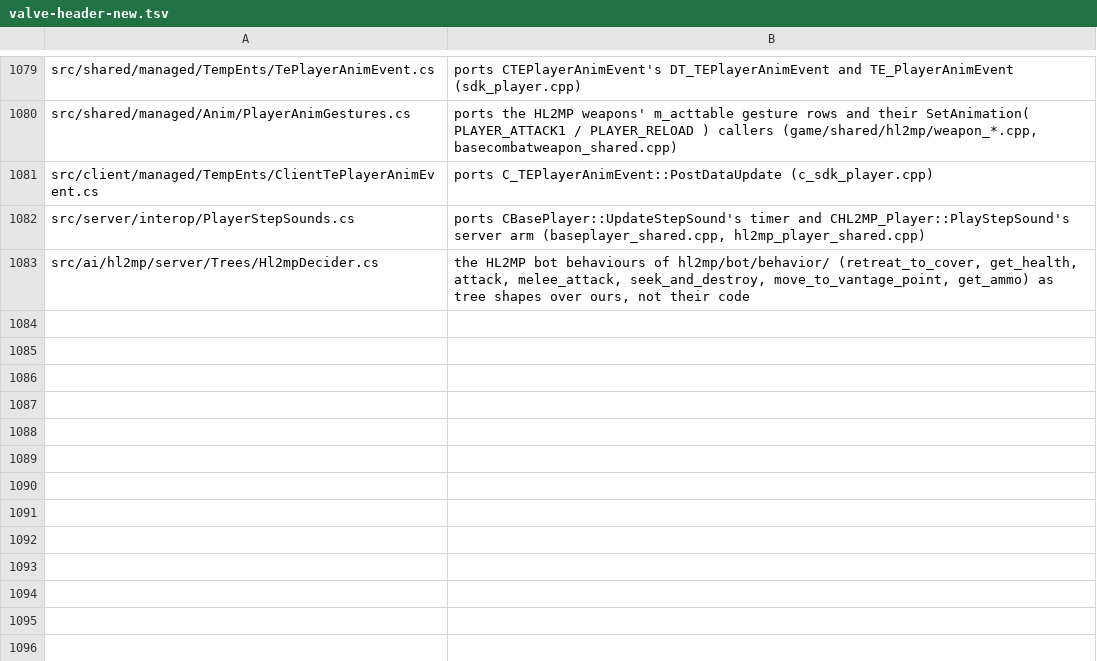
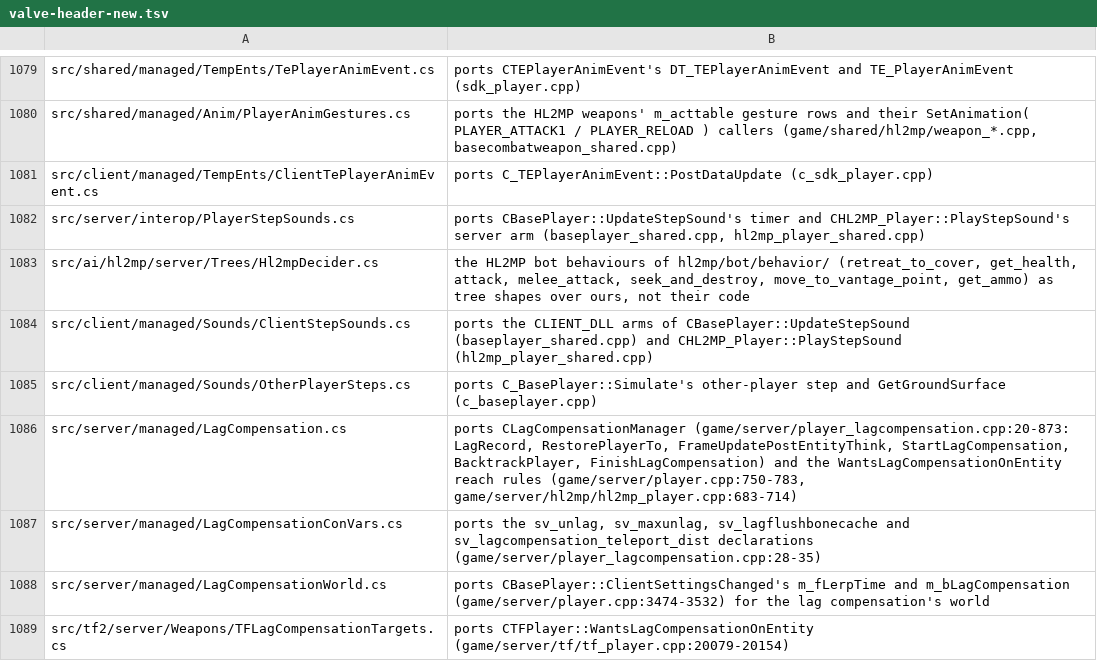
Before and after one commit to muflub/source-sdk-sharp, a TSV file: docs/valve-header-new.tsv, drawn as a sheet; only a part is shown, gaps mark what is left out; the diff names each change by its address in the sheet, - before the commit and + after, or states it on an @@ line.

```diff
--- a/docs/valve-header-new.tsv
+++ b/docs/valve-header-new.tsv
+row 1084: src/client/managed/Sounds/ClientStepSounds.cs | ports the CLIENT_DLL arms of CBasePlayer::UpdateStepSound (baseplayer_shared.cpp) and CHL2MP_Player::PlayStepSound (hl2mp_player_shared.cpp)
+row 1085: src/client/managed/Sounds/OtherPlayerSteps.cs | ports C_BasePlayer::Simulate's other-player step and GetGroundSurface (c_baseplayer.cpp)
+row 1086: src/server/managed/LagCompensation.cs | ports CLagCompensationManager (game/server/player_lagcompensation.cpp:20-873: LagRecord, RestorePlayerTo, FrameUpdatePostEntityThink, StartLagCompensation, BacktrackPlayer, FinishLagCompensation) and the WantsLagCompensationOnEntity reach rules (game/server/player.cpp:750-783, game/server/hl2mp/hl2mp_player.cpp:683-714)
+row 1087: src/server/managed/LagCompensationConVars.cs | ports the sv_unlag, sv_maxunlag, sv_lagflushbonecache and sv_lagcompensation_teleport_dist declarations (game/server/player_lagcompensation.cpp:28-35)
+row 1088: src/server/managed/LagCompensationWorld.cs | ports CBasePlayer::ClientSettingsChanged's m_fLerpTime and m_bLagCompensation (game/server/player.cpp:3474-3532) for the lag compensation's world
+row 1089: src/tf2/server/Weapons/TFLagCompensationTargets.cs | ports CTFPlayer::WantsLagCompensationOnEntity (game/server/tf/tf_player.cpp:20079-20154)
```
Also changed, not shown: 46 other files.
